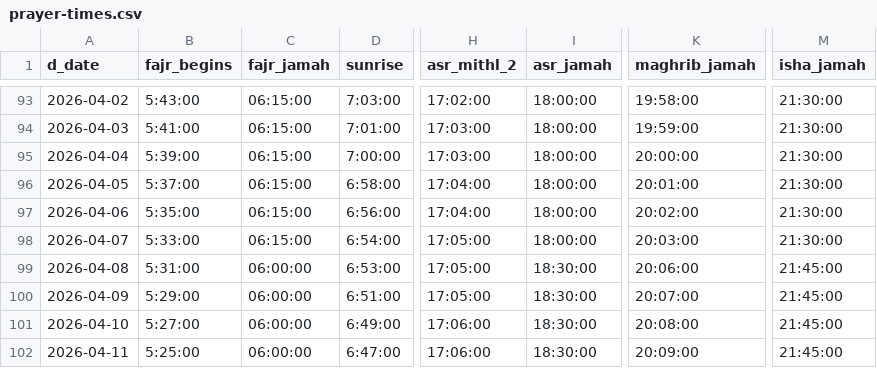
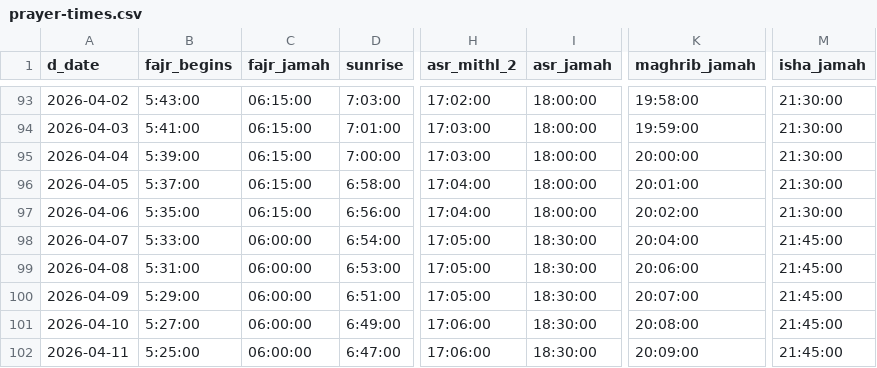
Before and after one commit to mohammedAli056/MOAW-Website, a CSV file: prayer-times.csv, drawn as a sheet; only a part is shown, gaps mark what is left out; the diff names each change by its address in the sheet, - before the commit and + after, or states it on an @@ line.

```diff
--- a/prayer-times.csv
+++ b/prayer-times.csv
-C98 (fajr_jamah): 06:15:00
+C98 (fajr_jamah): 06:00:00
-I98 (asr_jamah): 18:00:00
+I98 (asr_jamah): 18:30:00
-K98 (maghrib_jamah): 20:03:00
+K98 (maghrib_jamah): 20:04:00
-M98 (isha_jamah): 21:30:00
+M98 (isha_jamah): 21:45:00
```
Also changed, not shown: 1 other file.
